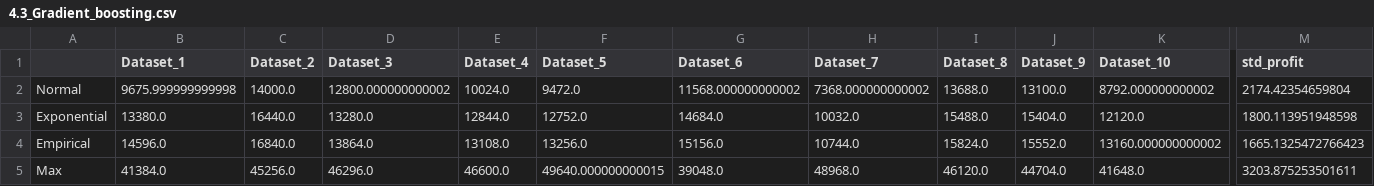
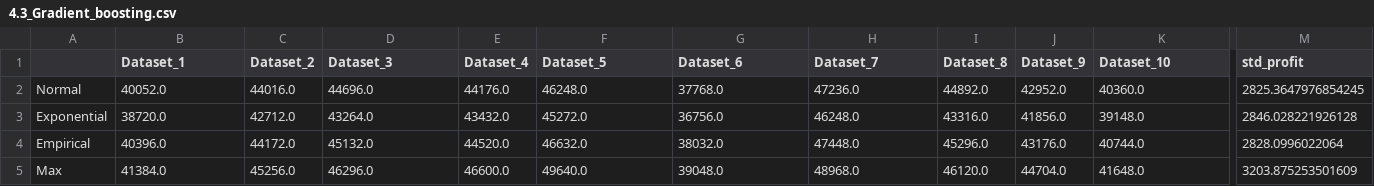
Before and after one commit to Waynelearn/IE4211-Project-Machine-Learning, a CSV file: Model_Selection_Result/4.3_Gradient_boosting.csv, drawn as a sheet; only a part is shown, gaps mark what is left out; the diff covers the shown part only; the diff names each change by its address in the sheet, - before the commit and + after, or states it on an @@ line.

```diff
--- a/Model_Selection_Result/4.3_Gradient_boosting.csv
+++ b/Model_Selection_Result/4.3_Gradient_boosting.csv
-B2 (Dataset_1): 9675.999999999998
+B2 (Dataset_1): 40052.0
-C2 (Dataset_2): 14000.0
+C2 (Dataset_2): 44016.0
-D2 (Dataset_3): 12800.000000000002
+D2 (Dataset_3): 44696.0
-E2 (Dataset_4): 10024.0
+E2 (Dataset_4): 44176.0
-F2 (Dataset_5): 9472.0
+F2 (Dataset_5): 46248.0
-G2 (Dataset_6): 11568.000000000002
+G2 (Dataset_6): 37768.0
-H2 (Dataset_7): 7368.000000000002
+H2 (Dataset_7): 47236.0
-I2 (Dataset_8): 13688.0
+I2 (Dataset_8): 44892.0
-J2 (Dataset_9): 13100.0
+J2 (Dataset_9): 42952.0
-K2 (Dataset_10): 8792.000000000002
+K2 (Dataset_10): 40360.0
-M2 (std_profit): 2174.42354659804
+M2 (std_profit): 2825.3647976854245
-B3 (Dataset_1): 13380.0
+B3 (Dataset_1): 38720.0
-C3 (Dataset_2): 16440.0
+C3 (Dataset_2): 42712.0
-D3 (Dataset_3): 13280.0
+D3 (Dataset_3): 43264.0
-E3 (Dataset_4): 12844.0
+E3 (Dataset_4): 43432.0
-F3 (Dataset_5): 12752.0
+F3 (Dataset_5): 45272.0
-G3 (Dataset_6): 14684.0
+G3 (Dataset_6): 36756.0
-H3 (Dataset_7): 10032.0
+H3 (Dataset_7): 46248.0
-I3 (Dataset_8): 15488.0
+I3 (Dataset_8): 43316.0
-J3 (Dataset_9): 15404.0
+J3 (Dataset_9): 41856.0
-K3 (Dataset_10): 12120.0
+K3 (Dataset_10): 39148.0
-M3 (std_profit): 1800.113951948598
+M3 (std_profit): 2846.028221926128
-B4 (Dataset_1): 14596.0
+B4 (Dataset_1): 40396.0
-C4 (Dataset_2): 16840.0
+C4 (Dataset_2): 44172.0
-D4 (Dataset_3): 13864.0
+D4 (Dataset_3): 45132.0
-E4 (Dataset_4): 13108.0
+E4 (Dataset_4): 44520.0
-F4 (Dataset_5): 13256.0
+F4 (Dataset_5): 46632.0
-G4 (Dataset_6): 15156.0
+G4 (Dataset_6): 38032.0
-H4 (Dataset_7): 10744.0
+H4 (Dataset_7): 47448.0
-I4 (Dataset_8): 15824.0
+I4 (Dataset_8): 45296.0
-J4 (Dataset_9): 15552.0
+J4 (Dataset_9): 43176.0
-K4 (Dataset_10): 13160.000000000002
+K4 (Dataset_10): 40744.0
-M4 (std_profit): 1665.1325472766423
+M4 (std_profit): 2828.0996022064
-F5 (Dataset_5): 49640.000000000015
+F5 (Dataset_5): 49640.0
-M5 (std_profit): 3203.875253501611
+M5 (std_profit): 3203.875253501609
```
Also changed, not shown: 3 edited cells elsewhere in this file, 12 other files.
